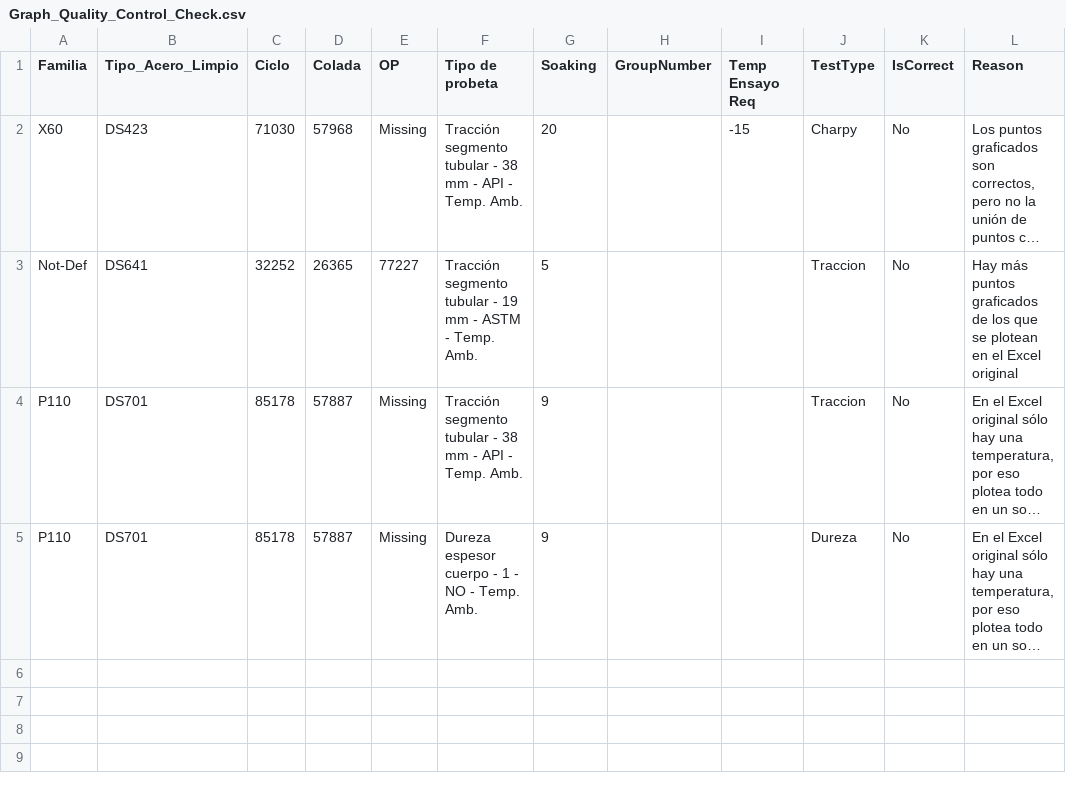
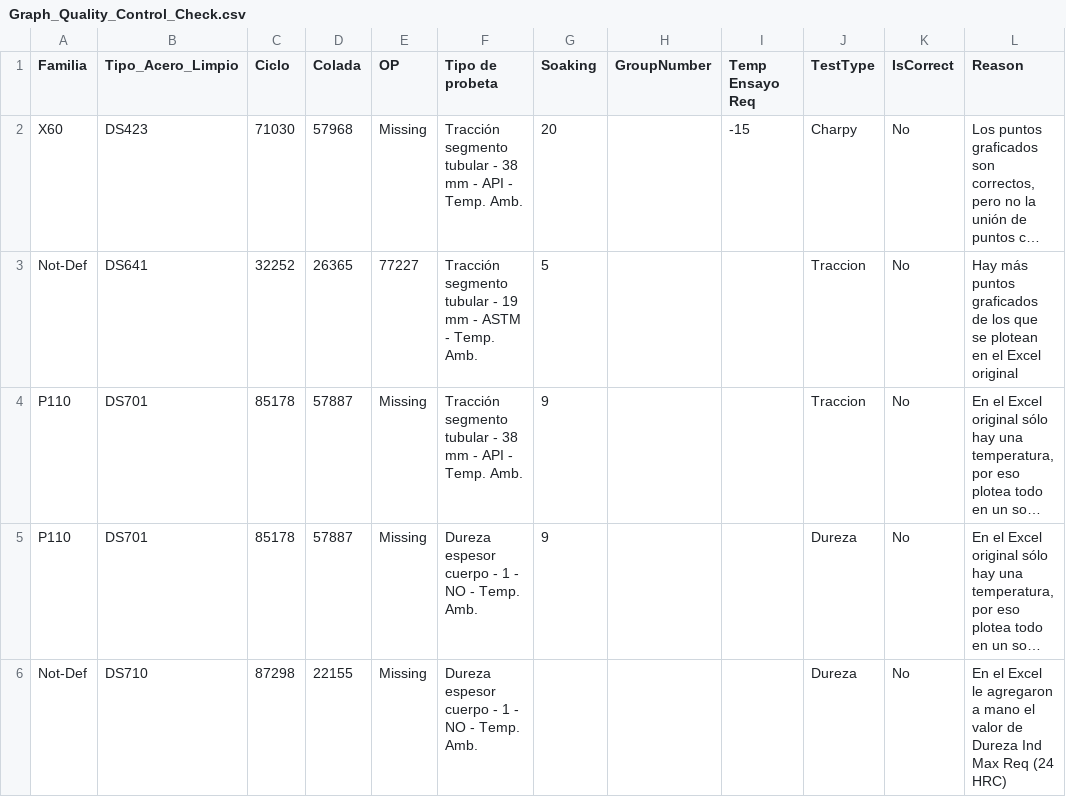
Before and after one commit to ManuelU99/CR, a CSV file: Graph_Quality_Control_Check.csv, drawn as a sheet; long unchanged cells end in …; the diff names each change by its address in the sheet, - before the commit and + after, or states it on an @@ line.

Commit message:
Update Graph_Quality_Control_Check.csv with latest checks

```diff
--- a/Graph_Quality_Control_Check.csv
+++ b/Graph_Quality_Control_Check.csv
+row 6: Not-Def | DS710 | 87298 | 22155 | Missing | Dureza espesor cuerpo - 1 - NO - Temp. Amb. |  |  |  | Dureza | No | En el Excel le agregaron a mano el valor de Dureza Ind Max Req (24 HRC)
```
